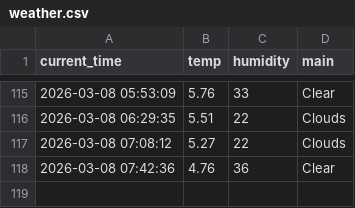
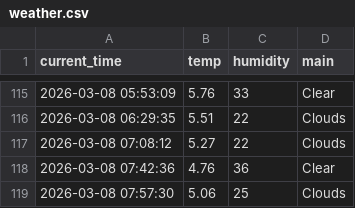
Before and after one commit to mrgong0515/weather_5m, a CSV file: weather.csv, drawn as a sheet; only a part is shown, gaps mark what is left out.

```diff
--- a/weather.csv
+++ b/weather.csv
@@ -118 +118,2 @@ current_time,temp,humidity,main
 2026-03-08 07:42:36,4.76,36,Clear
+2026-03-08 07:57:30,5.06,25,Clouds
```
